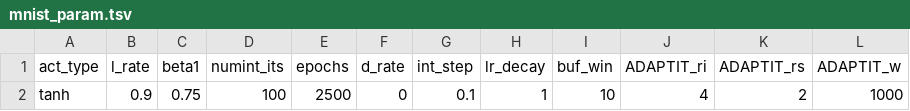
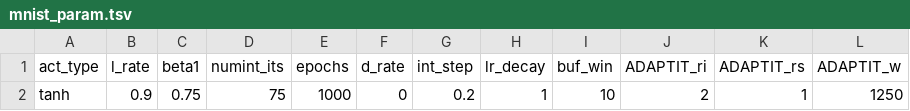
Before and after one commit to ziyimo/NN_training_by_pc, a TSV file: parameter/mnist_param.tsv, drawn as a sheet.

```diff
--- a/parameter/mnist_param.tsv
+++ b/parameter/mnist_param.tsv
@@ -1,2 +1,2 @@
 act_type 	l_rate 	beta1 	numint_its 	epochs 	d_rate 	int_step 	lr_decay 	buf_win 	ADAPTIT_ri 	ADAPTIT_rs 	ADAPTIT_w
-tanh    	0.9    	0.75   	100        	2500   	0      	0.1      	1        	10      	4          	2          	1000
+tanh    	0.9    	0.75   	75        	1000   	0      	0.2      	1        	10      	2          	1          	1250
```
Also changed, not shown: 31 other files.
